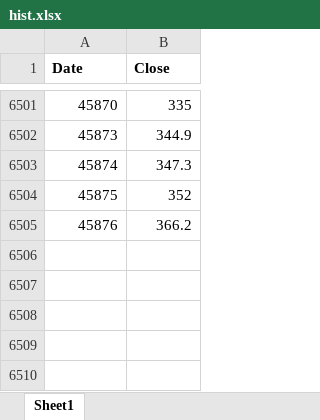
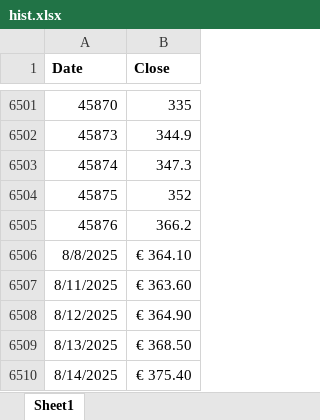
Before and after one commit to PahliAi/Visuate, an Excel workbook: hist.xlsx, sheet Sheet1, drawn as a sheet; only a part is shown, gaps mark what is left out; values as stored, in another font and other column widths than the file's, no borders; the diff names each change by its address in the sheet, - before the commit and + after, or states it on an @@ line.

Commit message:
Add files via upload

```diff
--- a/hist.xlsx (sheet Sheet1)
+++ b/hist.xlsx (sheet Sheet1)
+row 6506: 8/8/2025 | € 364.10
+row 6507: 8/11/2025 | € 363.60
+row 6508: 8/12/2025 | € 364.90
+row 6509: 8/13/2025 | € 368.50
+row 6510: 8/14/2025 | € 375.40
```
